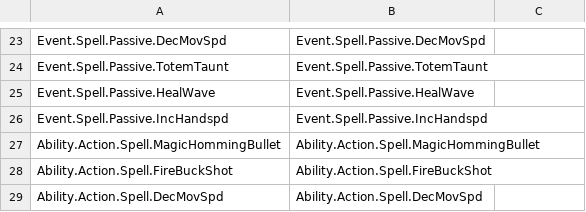
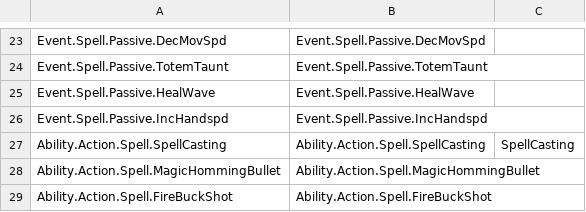
Before and after one commit to LocketGoma/ProjectCloud, a CSV file: Content/GameBase/DataSet/CLGameplayTags.csv, drawn as a sheet; only a part is shown, gaps mark what is left out; the shorter side is filled out with more unchanged rows.

```diff
--- a/Content/GameBase/DataSet/CLGameplayTags.csv
+++ b/Content/GameBase/DataSet/CLGameplayTags.csv
@@ -26,2 +26,3 @@ Event.Spell.Passive.HealWave,Event.Spell.Passive.HealWave,
 Event.Spell.Passive.IncHandspd,Event.Spell.Passive.IncHandspd,
+Ability.Action.Spell.SpellCasting,Ability.Action.Spell.SpellCasting,SpellCasting
 Ability.Action.Spell.MagicHommingBullet,Ability.Action.Spell.MagicHommingBullet,
```
Also changed, not shown: 17 other files.
